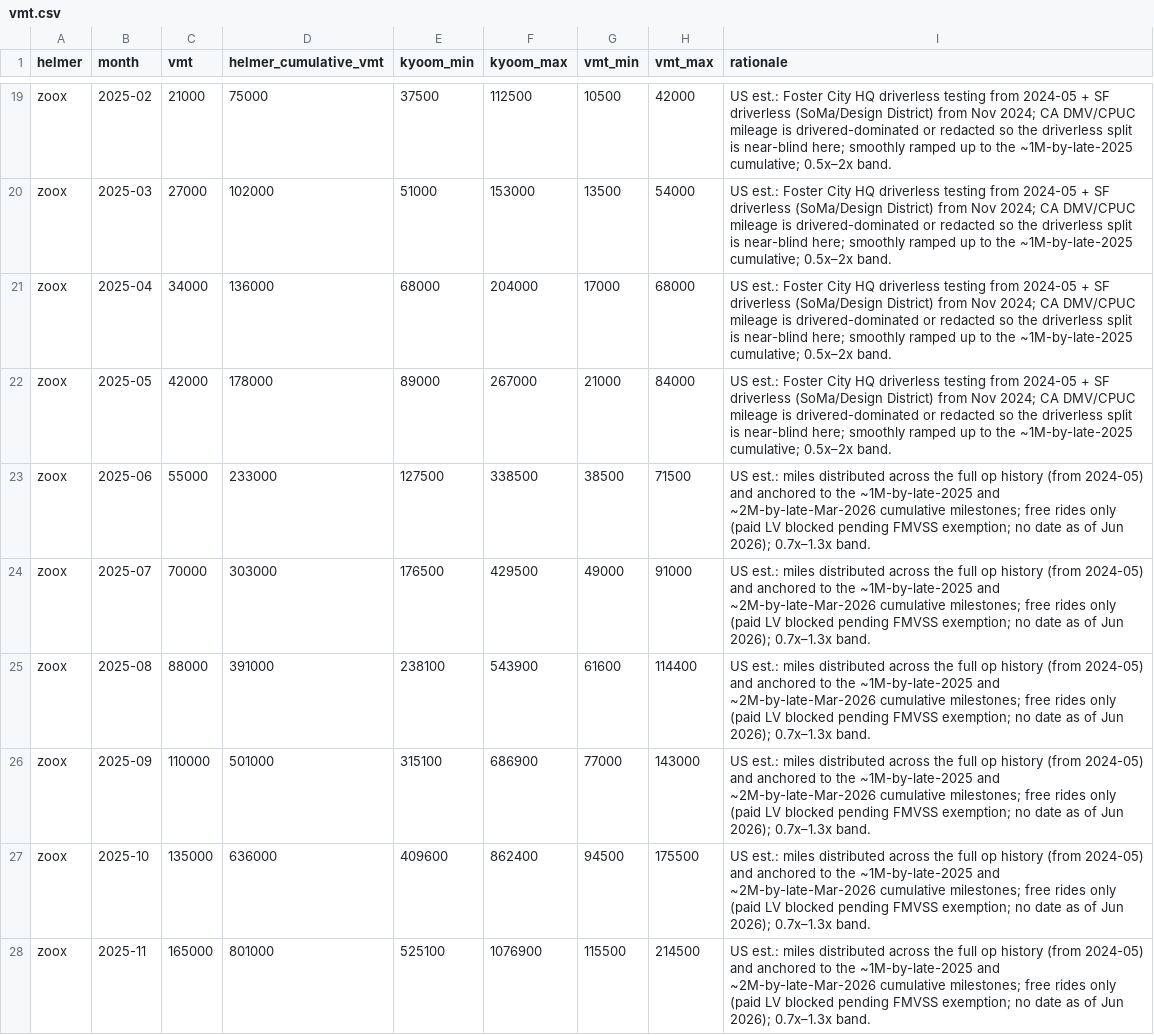
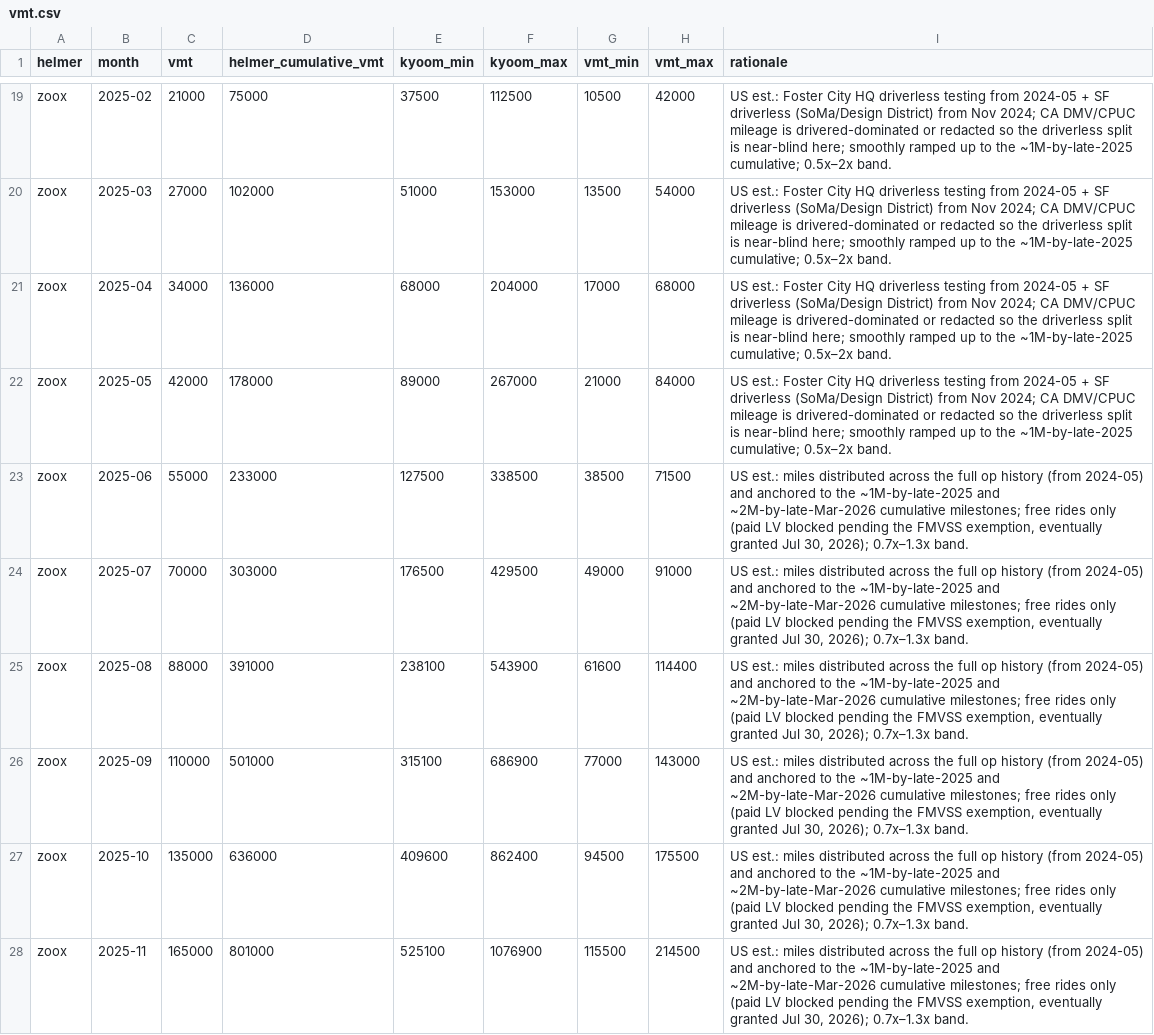
Before and after one commit to dreeves/crashla, a CSV file: data/vmt.csv, drawn as a sheet; only a part is shown, gaps mark what is left out; the diff covers the shown part only.

```diff
--- a/data/vmt.csv
+++ b/data/vmt.csv
@@ -22,7 +22,7 @@ zoox,2025-04,34000,136000,68000,204000,17000,68000,US est.: Foster City HQ drive
 zoox,2025-05,42000,178000,89000,267000,21000,84000,US est.: Foster City HQ driverless testing from 2024-05 + SF driverless (SoMa/Design District) from Nov 2024; CA DMV/CPUC mileage is drivered-dominated or redacted so the driverless split is near-blind here; smoothly ramped up to the ~1M-by-late-2025 cumulative; 0.5x–2x band.
-zoox,2025-06,55000,233000,127500,338500,38500,71500,US est.: miles distributed across the full op history (from 2024-05) and anchored to the ~1M-by-late-2025 and ~2M-by-late-Mar-2026 cumulative milestones; free rides only (paid LV blocked pending FMVSS exemption; no date as of Jun 2026); 0.7x–1.3x band.
-zoox,2025-07,70000,303000,176500,429500,49000,91000,US est.: miles distributed across the full op history (from 2024-05) and anchored to the ~1M-by-late-2025 and ~2M-by-late-Mar-2026 cumulative milestones; free rides only (paid LV blocked pending FMVSS exemption; no date as of Jun 2026); 0.7x–1.3x band.
-zoox,2025-08,88000,391000,238100,543900,61600,114400,US est.: miles distributed across the full op history (from 2024-05) and anchored to the ~1M-by-late-2025 and ~2M-by-late-Mar-2026 cumulative milestones; free rides only (paid LV blocked pending FMVSS exemption; no date as of Jun 2026); 0.7x–1.3x band.
-zoox,2025-09,110000,501000,315100,686900,77000,143000,US est.: miles distributed across the full op history (from 2024-05) and anchored to the ~1M-by-late-2025 and ~2M-by-late-Mar-2026 cumulative milestones; free rides only (paid LV blocked pending FMVSS exemption; no date as of Jun 2026); 0.7x–1.3x band.
-zoox,2025-10,135000,636000,409600,862400,94500,175500,US est.: miles distributed across the full op history (from 2024-05) and anchored to the ~1M-by-late-2025 and ~2M-by-late-Mar-2026 cumulative milestones; free rides only (paid LV blocked pending FMVSS exemption; no date as of Jun 2026); 0.7x–1.3x band.
-zoox,2025-11,165000,801000,525100,1076900,115500,214500,US est.: miles distributed across the full op history (from 2024-05) and anchored to the ~1M-by-late-2025 and ~2M-by-late-Mar-2026 cumulative milestones; free rides only (paid LV blocked pending FMVSS exemption; no date as of Jun 2026); 0.7x–1.3x band.
+zoox,2025-06,55000,233000,127500,338500,38500,71500,"US est.: miles distributed across the full op history (from 2024-05) and anchored to the ~1M-by-late-2025 and ~2M-by-late-Mar-2026 cumulative milestones; free rides only (paid LV blocked pending the FMVSS exemption, eventually granted Jul 30, 2026); 0.7x–1.3x band."
+zoox,2025-07,70000,303000,176500,429500,49000,91000,"US est.: miles distributed across the full op history (from 2024-05) and anchored to the ~1M-by-late-2025 and ~2M-by-late-Mar-2026 cumulative milestones; free rides only (paid LV blocked pending the FMVSS exemption, eventually granted Jul 30, 2026); 0.7x–1.3x band."
+zoox,2025-08,88000,391000,238100,543900,61600,114400,"US est.: miles distributed across the full op history (from 2024-05) and anchored to the ~1M-by-late-2025 and ~2M-by-late-Mar-2026 cumulative milestones; free rides only (paid LV blocked pending the FMVSS exemption, eventually granted Jul 30, 2026); 0.7x–1.3x band."
+zoox,2025-09,110000,501000,315100,686900,77000,143000,"US est.: miles distributed across the full op history (from 2024-05) and anchored to the ~1M-by-late-2025 and ~2M-by-late-Mar-2026 cumulative milestones; free rides only (paid LV blocked pending the FMVSS exemption, eventually granted Jul 30, 2026); 0.7x–1.3x band."
+zoox,2025-10,135000,636000,409600,862400,94500,175500,"US est.: miles distributed across the full op history (from 2024-05) and anchored to the ~1M-by-late-2025 and ~2M-by-late-Mar-2026 cumulative milestones; free rides only (paid LV blocked pending the FMVSS exemption, eventually granted Jul 30, 2026); 0.7x–1.3x band."
+zoox,2025-11,165000,801000,525100,1076900,115500,214500,"US est.: miles distributed across the full op history (from 2024-05) and anchored to the ~1M-by-late-2025 and ~2M-by-late-Mar-2026 cumulative milestones; free rides only (paid LV blocked pending the FMVSS exemption, eventually granted Jul 30, 2026); 0.7x–1.3x band."
```
Also changed, not shown: 3 added rows and 10 edited cells elsewhere in this file, 7 other files.
